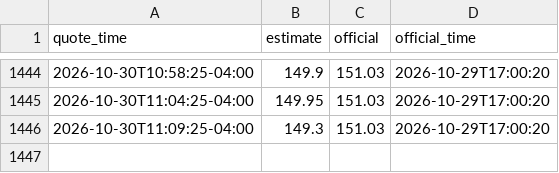
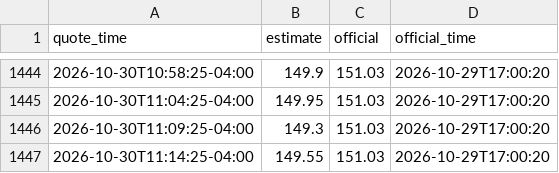
Before and after one commit to limelightle-debug/mri-app, a CSV file: data/skew_log.csv, drawn as a sheet; only a part is shown, gaps mark what is left out.

```diff
--- a/data/skew_log.csv
+++ b/data/skew_log.csv
@@ -1446 +1446,2 @@ quote_time,estimate,official,official_time
 2026-10-30T11:09:25-04:00,149.3,151.03,2026-10-29T17:00:20
+2026-10-30T11:14:25-04:00,149.55,151.03,2026-10-29T17:00:20
```
Also changed, not shown: 7 other files.
